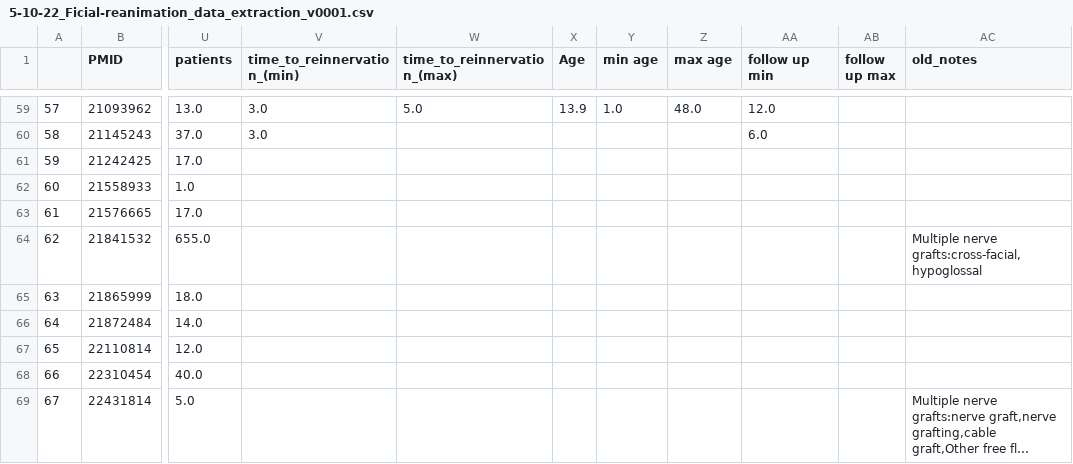
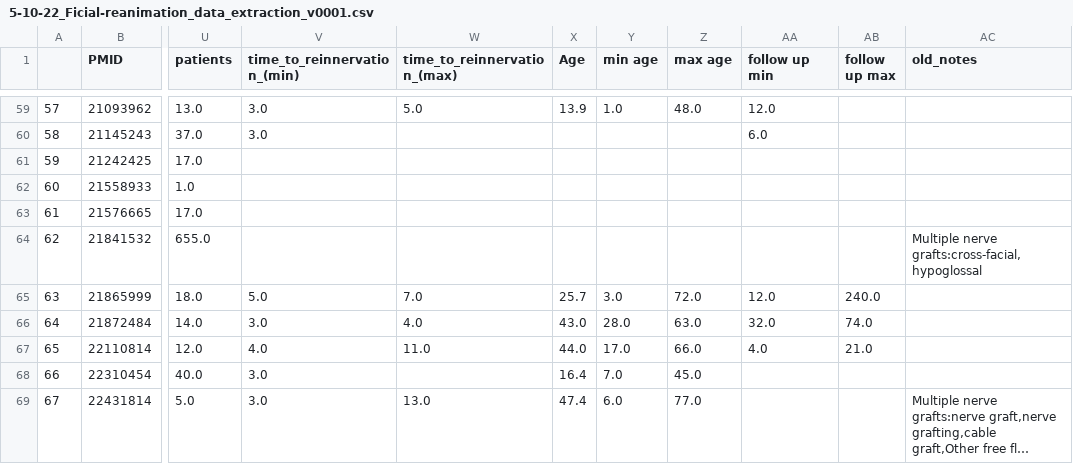
Before and after one commit to Shakes-tzd/facial_reanimation_app, a CSV file: data/5-10-22_Ficial-reanimation_data_extraction_v0001.csv, drawn as a sheet; only a part is shown, gaps mark what is left out; long unchanged cells end in …; the diff covers the shown part only; the diff names each change by its address in the sheet, - before the commit and + after, or states it on an @@ line.

```diff
--- a/data/5-10-22_Ficial-reanimation_data_extraction_v0001.csv
+++ b/data/5-10-22_Ficial-reanimation_data_extraction_v0001.csv
-V65 (time_to_reinnervation_(min)): (empty)
+V65 (time_to_reinnervation_(min)): 5.0
-W65 (time_to_reinnervation_(max)): (empty)
+W65 (time_to_reinnervation_(max)): 7.0
-X65 (Age): (empty)
+X65 (Age): 25.7
-Y65 (min age): (empty)
+Y65 (min age): 3.0
-Z65 (max age): (empty)
+Z65 (max age): 72.0
-AA65 (follow up min): (empty)
+AA65 (follow up min): 12.0
-AB65 (follow up max): (empty)
+AB65 (follow up max): 240.0
-V66 (time_to_reinnervation_(min)): (empty)
+V66 (time_to_reinnervation_(min)): 3.0
-W66 (time_to_reinnervation_(max)): (empty)
+W66 (time_to_reinnervation_(max)): 4.0
-X66 (Age): (empty)
+X66 (Age): 43.0
-Y66 (min age): (empty)
+Y66 (min age): 28.0
-Z66 (max age): (empty)
+Z66 (max age): 63.0
-AA66 (follow up min): (empty)
+AA66 (follow up min): 32.0
-AB66 (follow up max): (empty)
+AB66 (follow up max): 74.0
-V67 (time_to_reinnervation_(min)): (empty)
+V67 (time_to_reinnervation_(min)): 4.0
-W67 (time_to_reinnervation_(max)): (empty)
+W67 (time_to_reinnervation_(max)): 11.0
-X67 (Age): (empty)
+X67 (Age): 44.0
-Y67 (min age): (empty)
+Y67 (min age): 17.0
-Z67 (max age): (empty)
+Z67 (max age): 66.0
-AA67 (follow up min): (empty)
+AA67 (follow up min): 4.0
-AB67 (follow up max): (empty)
+AB67 (follow up max): 21.0
-V68:V69 (time_to_reinnervation_(min)): (empty)
+V68:V69 (time_to_reinnervation_(min)): 3.0
-X68 (Age): (empty)
+X68 (Age): 16.4
-Y68 (min age): (empty)
+Y68 (min age): 7.0
-Z68 (max age): (empty)
+Z68 (max age): 45.0
-W69 (time_to_reinnervation_(max)): (empty)
+W69 (time_to_reinnervation_(max)): 13.0
-X69 (Age): (empty)
+X69 (Age): 47.4
-Y69 (min age): (empty)
+Y69 (min age): 6.0
-Z69 (max age): (empty)
+Z69 (max age): 77.0
```
Also changed, not shown: 11 edited cells elsewhere in this file, 2 other files.
